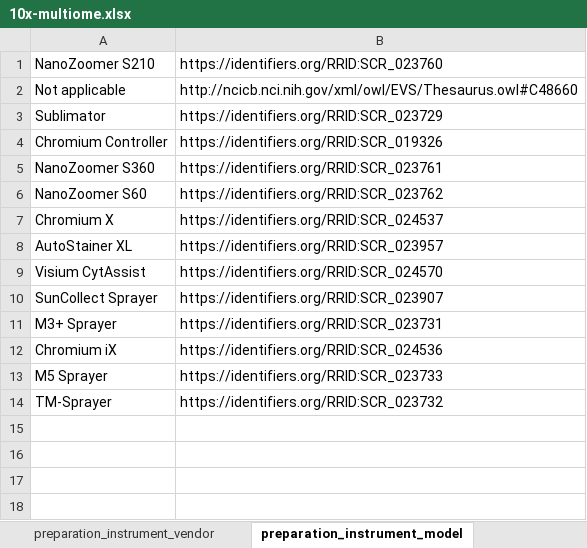
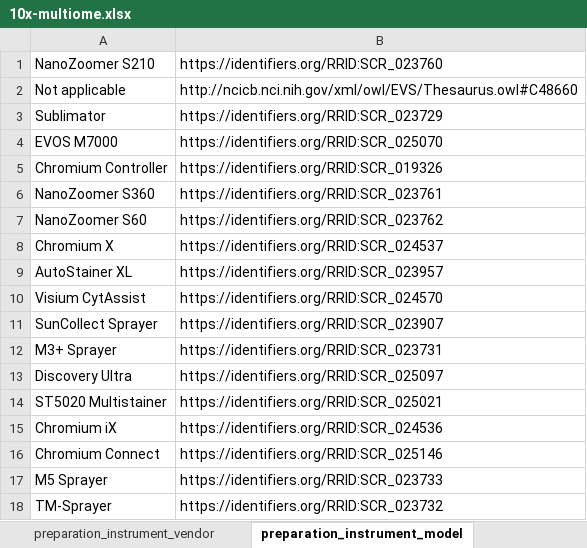
Before and after one commit to hubmapconsortium/dataset-metadata-spreadsheet, an Excel workbook: 10x-multiome/latest/10x-multiome.xlsx, sheet preparation_instrument_model, drawn as a sheet; values as stored, in another font and other column widths than the file's, no borders; the diff names each change by its address in the sheet, - before the commit and + after, or states it on an @@ line.

```diff
--- a/10x-multiome/latest/10x-multiome.xlsx (sheet preparation_instrument_model)
+++ b/10x-multiome/latest/10x-multiome.xlsx (sheet preparation_instrument_model)
+row 4: EVOS M7000 | https://identifiers.org/RRID:SCR_025070
+row 13: Discovery Ultra | https://identifiers.org/RRID:SCR_025097
+row 14: ST5020 Multistainer | https://identifiers.org/RRID:SCR_025021
+row 16: Chromium Connect | https://identifiers.org/RRID:SCR_025146
```
Also changed, not shown: sheet preparation_instrument_kit, sheet dataset_type, sheet preparation_instrument_vendor, sheet .metadata, 10x-multiome/v2.0.0/10x-multiome-v2.0.0.xlsx, atacseq/latest/atacseq.xlsx, 9 other files.
